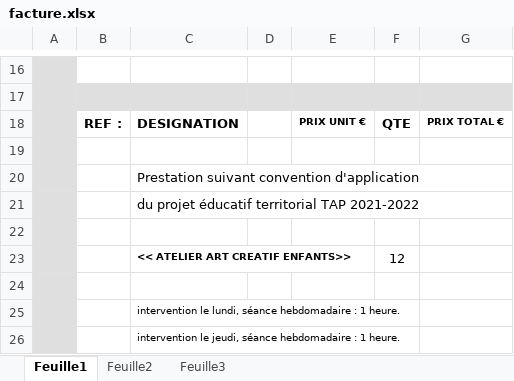
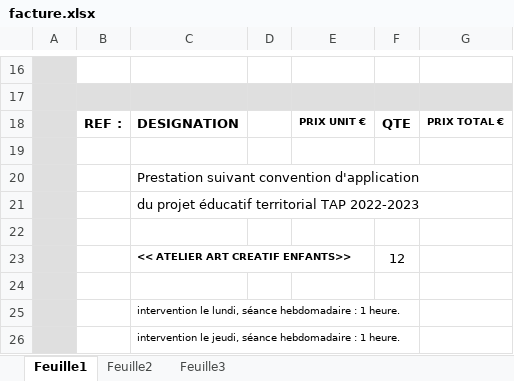
Before and after one commit to ValentinZeller/facture, an Excel workbook: facture.xlsx, sheet Feuille1, drawn as a sheet; only a part is shown, gaps mark what is left out; values as stored, in another font and other column widths than the file's, no borders; the diff names each change by its address in the sheet, - before the commit and + after, or states it on an @@ line.

```diff
--- a/facture.xlsx (sheet Feuille1)
+++ b/facture.xlsx (sheet Feuille1)
-C21: du projet éducatif territorial TAP 2021-2022
+C21: du projet éducatif territorial TAP 2022-2023
```
Also changed, not shown: 7 other files.
